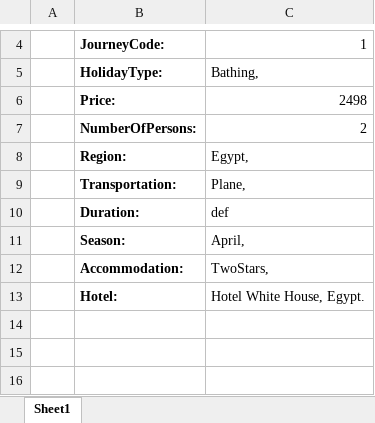
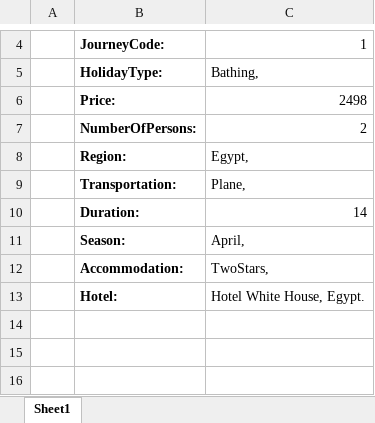
Before and after one commit to jglemne/cbr-travel, an Excel workbook: TRAVEL.xlsx, sheet Sheet1, drawn as a sheet; only a part is shown, gaps mark what is left out; values as stored, in another font and other column widths than the file's, no borders; the diff names each change by its address in the sheet, - before the commit and + after, or states it on an @@ line.

Commit message:
changed def to integer in excel file, now able to find location with geopy, no local similarity for region yet

```diff
--- a/TRAVEL.xlsx (sheet Sheet1)
+++ b/TRAVEL.xlsx (sheet Sheet1)
-C10: def
+C10: 14
```
Also changed, not shown: 1 other file.
